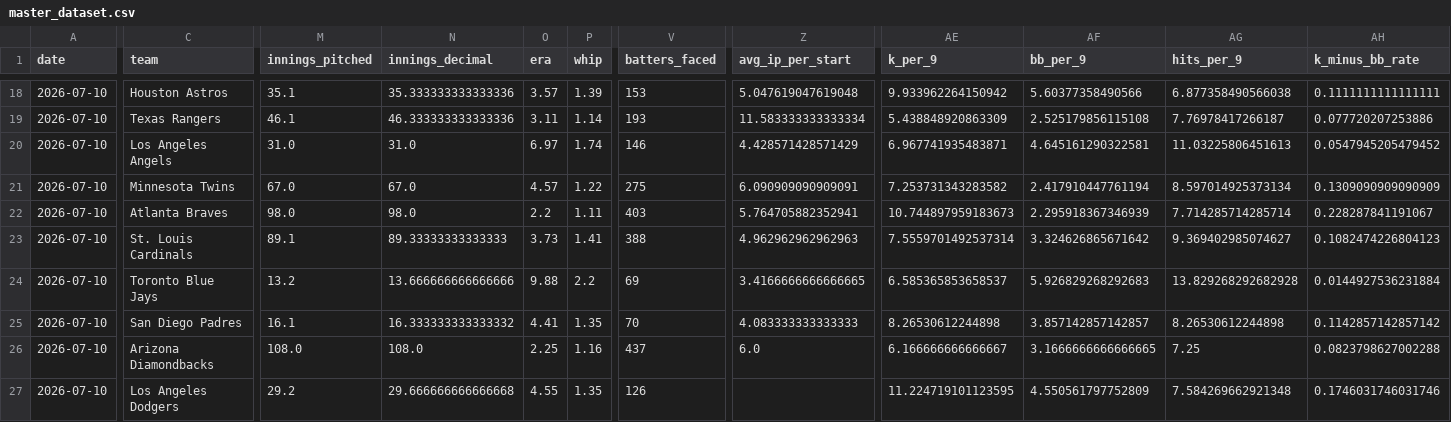
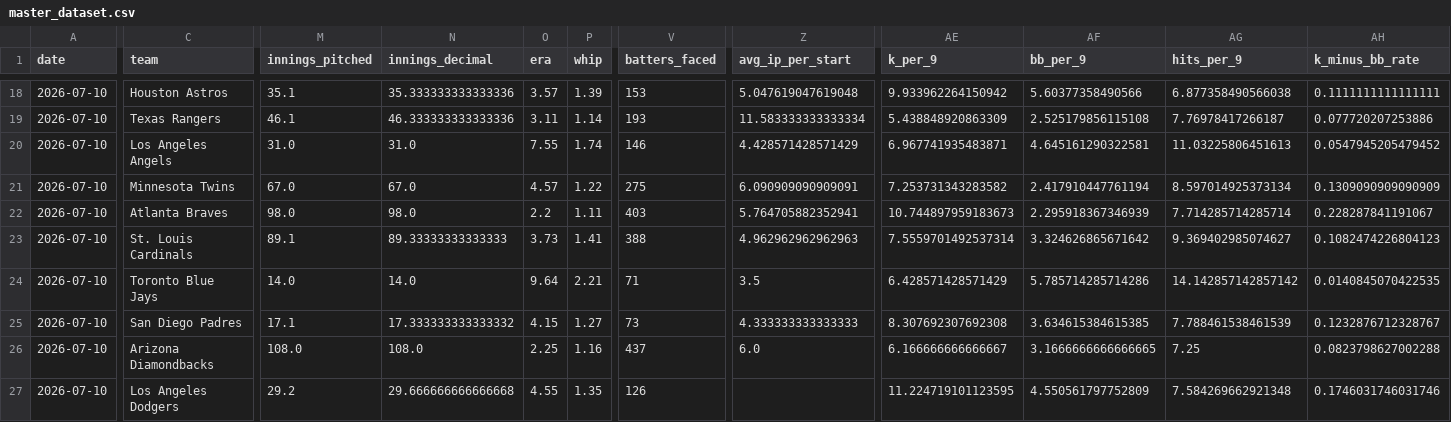
Before and after one commit to judebollera75-ops/mlb-ai-model, a CSV file: data/final/master_dataset.csv, drawn as a sheet; only a part is shown, gaps mark what is left out; the diff covers the shown part only; the diff names each change by its address in the sheet, - before the commit and + after, or states it on an @@ line.

```diff
--- a/data/final/master_dataset.csv
+++ b/data/final/master_dataset.csv
-O20 (era): 6.97
+O20 (era): 7.55
-M24 (innings_pitched): 13.2
+M24 (innings_pitched): 14.0
-N24 (innings_decimal): 13.666666666666666
+N24 (innings_decimal): 14.0
-O24 (era): 9.88
+O24 (era): 9.64
-P24 (whip): 2.2
+P24 (whip): 2.21
-V24 (batters_faced): 69
+V24 (batters_faced): 71
-Z24 (avg_ip_per_start): 3.4166666666666665
+Z24 (avg_ip_per_start): 3.5
-AE24 (k_per_9): 6.585365853658537
+AE24 (k_per_9): 6.428571428571429
-AF24 (bb_per_9): 5.926829268292683
+AF24 (bb_per_9): 5.785714285714286
-AG24 (hits_per_9): 13.829268292682928
+AG24 (hits_per_9): 14.142857142857142
-AH24 (k_minus_bb_rate): 0.0144927536231884
+AH24 (k_minus_bb_rate): 0.0140845070422535
-M25 (innings_pitched): 16.1
+M25 (innings_pitched): 17.1
-N25 (innings_decimal): 16.333333333333332
+N25 (innings_decimal): 17.333333333333332
-O25 (era): 4.41
+O25 (era): 4.15
-P25 (whip): 1.35
+P25 (whip): 1.27
-V25 (batters_faced): 70
+V25 (batters_faced): 73
-Z25 (avg_ip_per_start): 4.083333333333333
+Z25 (avg_ip_per_start): 4.333333333333333
-AE25 (k_per_9): 8.26530612244898
+AE25 (k_per_9): 8.307692307692308
-AF25 (bb_per_9): 3.857142857142857
+AF25 (bb_per_9): 3.634615384615385
-AG25 (hits_per_9): 8.26530612244898
+AG25 (hits_per_9): 7.788461538461539
-AH25 (k_minus_bb_rate): 0.1142857142857142
+AH25 (k_minus_bb_rate): 0.1232876712328767
```
Also changed, not shown: 12 edited cells elsewhere in this file, data/hitter_stats/2026-07-10.csv, data/pitcher_stats/2026-07-10.csv, 18 other files.
